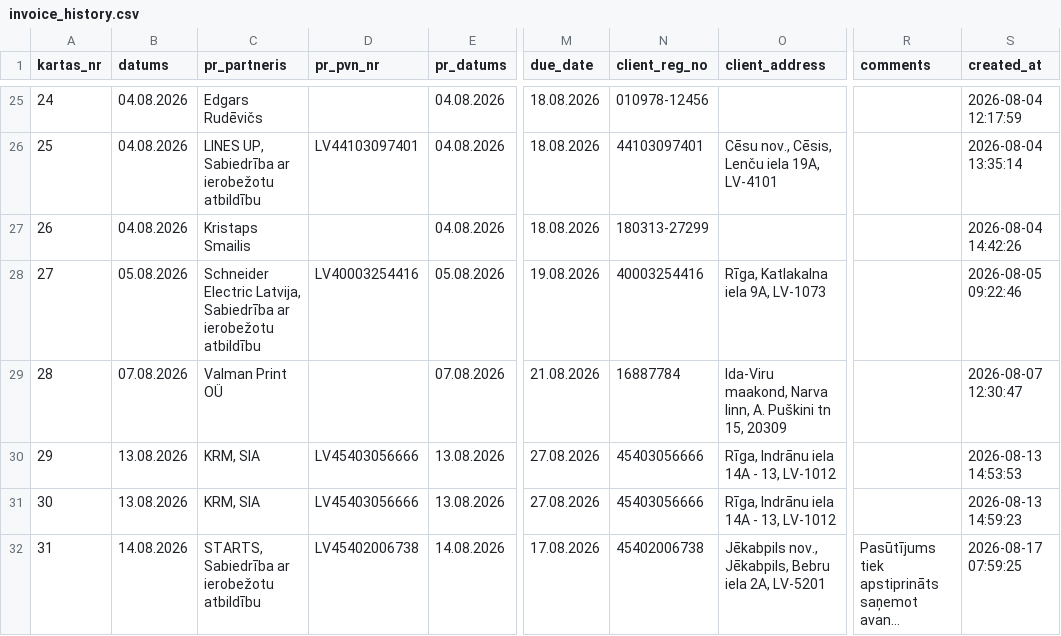
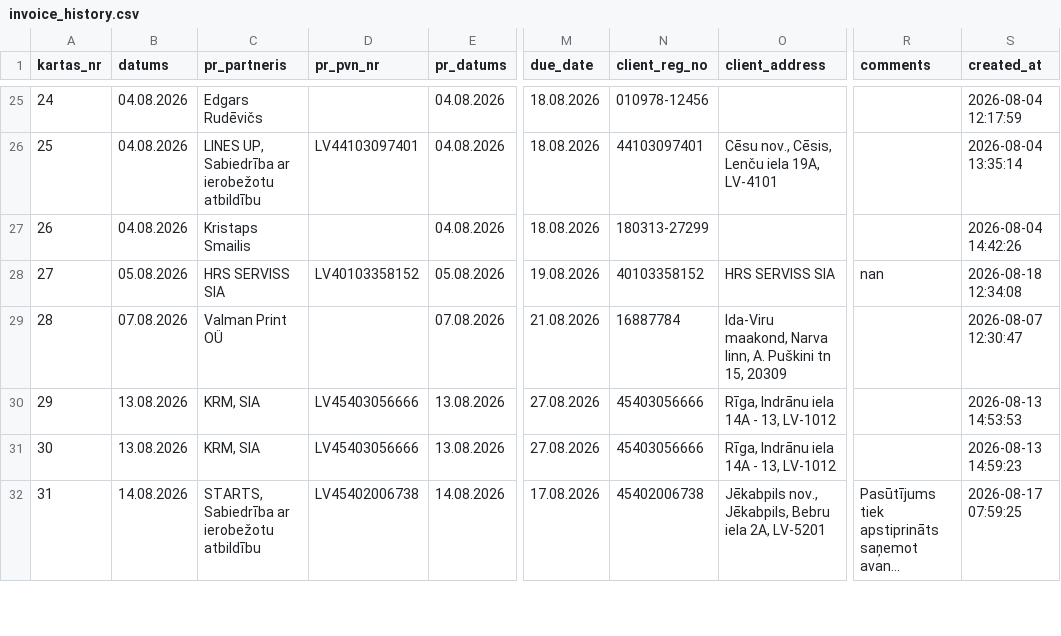
Before and after one commit to Andzhss/OnlinePavadzimes, a CSV file: OnlinePavadzimes/invoice_history.csv, drawn as a sheet; only a part is shown, gaps mark what is left out; long unchanged cells end in …; the diff names each change by its address in the sheet, - before the commit and + after, or states it on an @@ line.

Commit message:
Pievieno BR 0115

```diff
--- a/OnlinePavadzimes/invoice_history.csv
+++ b/OnlinePavadzimes/invoice_history.csv
-C28 (pr_partneris): Schneider Electric Latvija, Sabiedrība ar ierobežotu atbildību
+C28 (pr_partneris): HRS SERVISS SIA
-D28 (pr_pvn_nr): LV40003254416
+D28 (pr_pvn_nr): LV40103358152
-N28 (client_reg_no): 40003254416
+N28 (client_reg_no): 40103358152
-O28 (client_address): Rīga, Katlakalna iela 9A, LV-1073
+O28 (client_address): HRS SERVISS SIA
-R28 (comments): (empty)
+R28 (comments): nan
-S28 (created_at): 2026-08-05 09:22:46
+S28 (created_at): 2026-08-18 12:34:08
```
